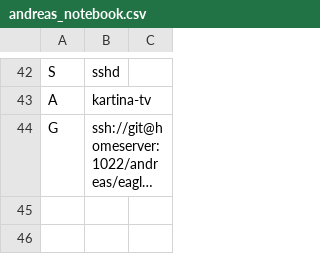
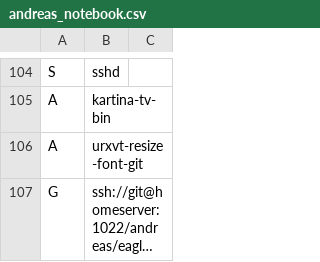
Before and after one commit to schmidtandreas/arch-install, a CSV file: configs/andreas_notebook.csv, drawn as a sheet; only a part is shown, gaps mark what is left out; long unchanged cells end in …; addresses are those after the commit; the diff covers the shown part only; the diff names each change by its address in the sheet, - before the commit and + after, or states it on an @@ line.

```diff
--- a/configs/andreas_notebook.csv
+++ b/configs/andreas_notebook.csv
-B105: kartina-tv
+B105: kartina-tv-bin
+row 106: A | urxvt-resize-font-git
```
Also changed, not shown: 62 added rows elsewhere in this file.
